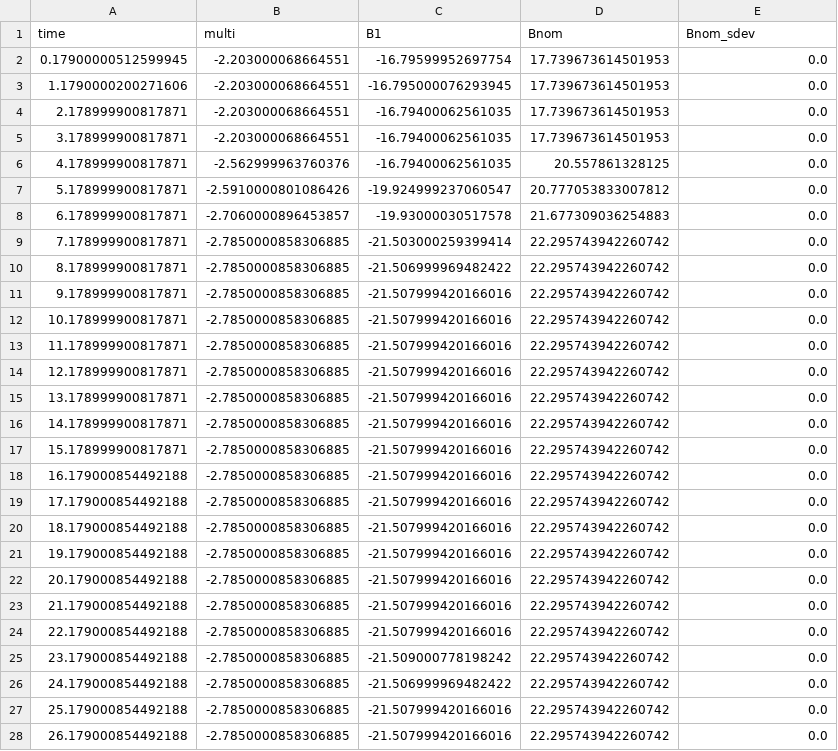
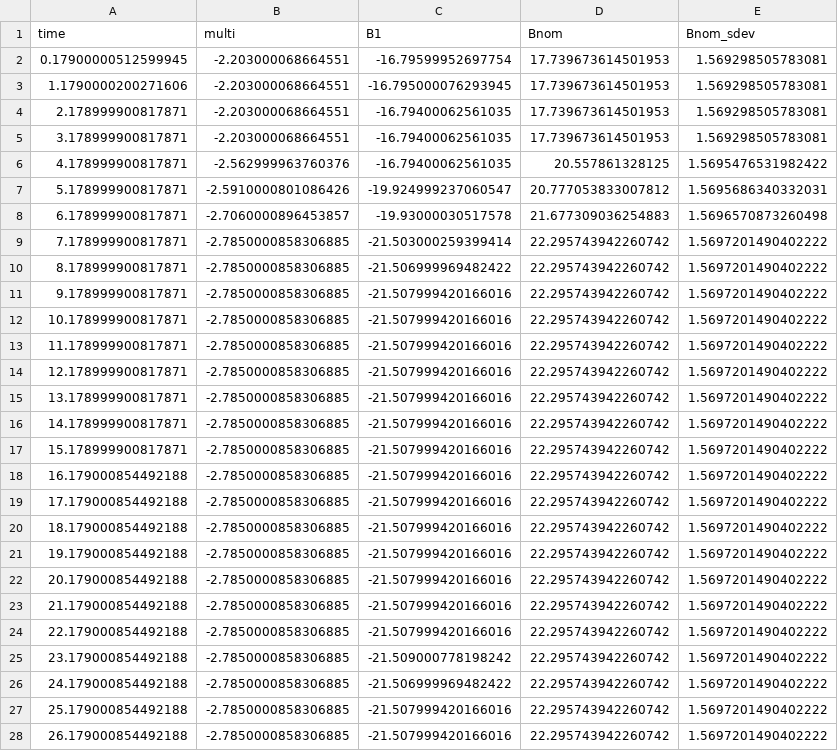
Before and after one commit to SBU-DetectorRnD/magcloak-data-calib, a CSV file: DATA_Gaussmeter/DataFile_170131_124710.csv, drawn as a sheet; only a part is shown; the diff covers the shown part only.

```diff
--- a/DATA_Gaussmeter/DataFile_170131_124710.csv
+++ b/DATA_Gaussmeter/DataFile_170131_124710.csv
@@ -1,28 +1,28 @@
 time,multi,B1,Bnom,Bnom_sdev
-0.17900000512599945,-2.203000068664551,-16.79599952697754,17.739673614501953,0.0
-1.1790000200271606,-2.203000068664551,-16.795000076293945,17.739673614501953,0.0
-2.178999900817871,-2.203000068664551,-16.79400062561035,17.739673614501953,0.0
-3.178999900817871,-2.203000068664551,-16.79400062561035,17.739673614501953,0.0
-4.178999900817871,-2.562999963760376,-16.79400062561035,20.557861328125,0.0
-5.178999900817871,-2.5910000801086426,-19.924999237060547,20.777053833007812,0.0
-6.178999900817871,-2.7060000896453857,-19.93000030517578,21.677309036254883,0.0
-7.178999900817871,-2.7850000858306885,-21.503000259399414,22.295743942260742,0.0
-8.178999900817871,-2.7850000858306885,-21.506999969482422,22.295743942260742,0.0
-9.178999900817871,-2.7850000858306885,-21.507999420166016,22.295743942260742,0.0
-10.178999900817871,-2.7850000858306885,-21.507999420166016,22.295743942260742,0.0
-11.178999900817871,-2.7850000858306885,-21.507999420166016,22.295743942260742,0.0
-12.178999900817871,-2.7850000858306885,-21.507999420166016,22.295743942260742,0.0
-13.178999900817871,-2.7850000858306885,-21.507999420166016,22.295743942260742,0.0
-14.178999900817871,-2.7850000858306885,-21.507999420166016,22.295743942260742,0.0
-15.178999900817871,-2.7850000858306885,-21.507999420166016,22.295743942260742,0.0
-16.179000854492188,-2.7850000858306885,-21.507999420166016,22.295743942260742,0.0
-17.179000854492188,-2.7850000858306885,-21.507999420166016,22.295743942260742,0.0
-18.179000854492188,-2.7850000858306885,-21.507999420166016,22.295743942260742,0.0
-19.179000854492188,-2.7850000858306885,-21.507999420166016,22.295743942260742,0.0
-20.179000854492188,-2.7850000858306885,-21.507999420166016,22.295743942260742,0.0
-21.179000854492188,-2.7850000858306885,-21.507999420166016,22.295743942260742,0.0
-22.179000854492188,-2.7850000858306885,-21.507999420166016,22.295743942260742,0.0
-23.179000854492188,-2.7850000858306885,-21.509000778198242,22.295743942260742,0.0
-24.179000854492188,-2.7850000858306885,-21.506999969482422,22.295743942260742,0.0
-25.179000854492188,-2.7850000858306885,-21.507999420166016,22.295743942260742,0.0
-26.179000854492188,-2.7850000858306885,-21.507999420166016,22.295743942260742,0.0
+0.17900000512599945,-2.203000068664551,-16.79599952697754,17.739673614501953,1.569298505783081
+1.1790000200271606,-2.203000068664551,-16.795000076293945,17.739673614501953,1.569298505783081
+2.178999900817871,-2.203000068664551,-16.79400062561035,17.739673614501953,1.569298505783081
+3.178999900817871,-2.203000068664551,-16.79400062561035,17.739673614501953,1.569298505783081
+4.178999900817871,-2.562999963760376,-16.79400062561035,20.557861328125,1.5695476531982422
+5.178999900817871,-2.5910000801086426,-19.924999237060547,20.777053833007812,1.5695686340332031
+6.178999900817871,-2.7060000896453857,-19.93000030517578,21.677309036254883,1.5696570873260498
+7.178999900817871,-2.7850000858306885,-21.503000259399414,22.295743942260742,1.5697201490402222
+8.178999900817871,-2.7850000858306885,-21.506999969482422,22.295743942260742,1.5697201490402222
+9.178999900817871,-2.7850000858306885,-21.507999420166016,22.295743942260742,1.5697201490402222
+10.178999900817871,-2.7850000858306885,-21.507999420166016,22.295743942260742,1.5697201490402222
+11.178999900817871,-2.7850000858306885,-21.507999420166016,22.295743942260742,1.5697201490402222
+12.178999900817871,-2.7850000858306885,-21.507999420166016,22.295743942260742,1.5697201490402222
+13.178999900817871,-2.7850000858306885,-21.507999420166016,22.295743942260742,1.5697201490402222
+14.178999900817871,-2.7850000858306885,-21.507999420166016,22.295743942260742,1.5697201490402222
+15.178999900817871,-2.7850000858306885,-21.507999420166016,22.295743942260742,1.5697201490402222
+16.179000854492188,-2.7850000858306885,-21.507999420166016,22.295743942260742,1.5697201490402222
+17.179000854492188,-2.7850000858306885,-21.507999420166016,22.295743942260742,1.5697201490402222
+18.179000854492188,-2.7850000858306885,-21.507999420166016,22.295743942260742,1.5697201490402222
+19.179000854492188,-2.7850000858306885,-21.507999420166016,22.295743942260742,1.5697201490402222
+20.179000854492188,-2.7850000858306885,-21.507999420166016,22.295743942260742,1.5697201490402222
+21.179000854492188,-2.7850000858306885,-21.507999420166016,22.295743942260742,1.5697201490402222
+22.179000854492188,-2.7850000858306885,-21.507999420166016,22.295743942260742,1.5697201490402222
+23.179000854492188,-2.7850000858306885,-21.509000778198242,22.295743942260742,1.5697201490402222
+24.179000854492188,-2.7850000858306885,-21.506999969482422,22.295743942260742,1.5697201490402222
+25.179000854492188,-2.7850000858306885,-21.507999420166016,22.295743942260742,1.5697201490402222
+26.179000854492188,-2.7850000858306885,-21.507999420166016,22.295743942260742,1.5697201490402222
```
Also changed, not shown: 135 edited cells elsewhere in this file, DATA_Gaussmeter/DataFile_170131_123832.csv, DATA_Gaussmeter/DataFile_170131_125452.csv, 26 other files.
